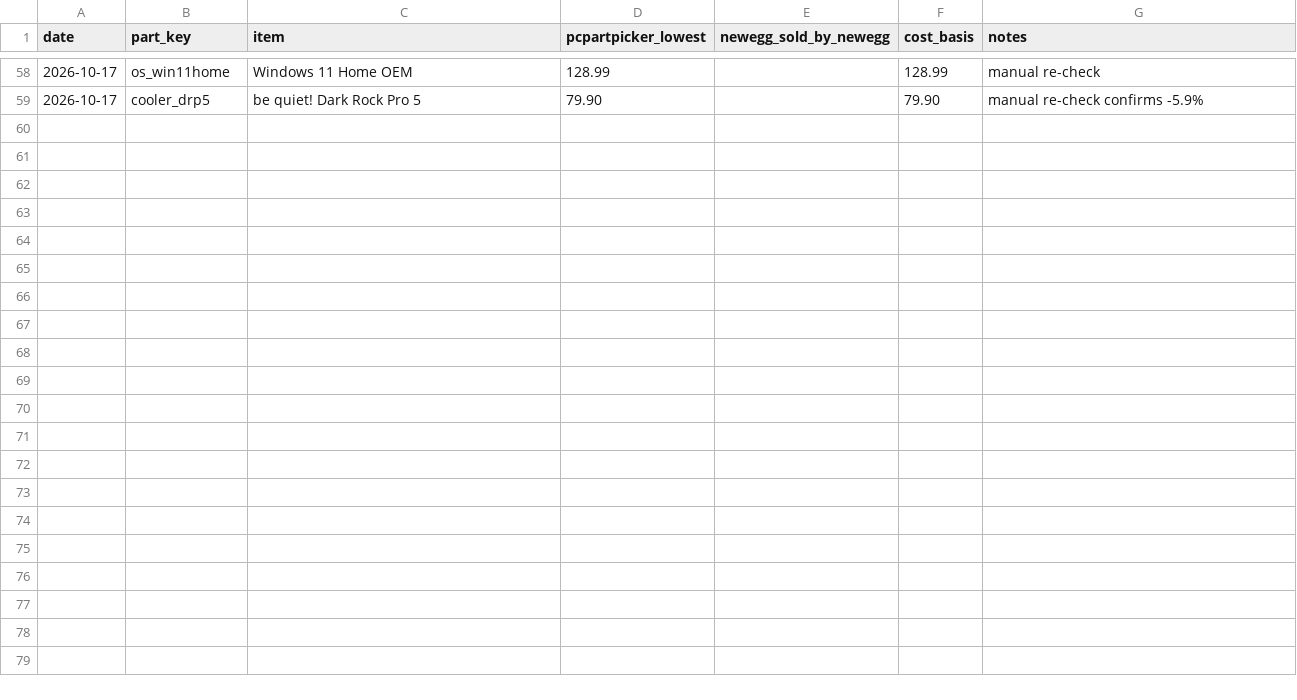
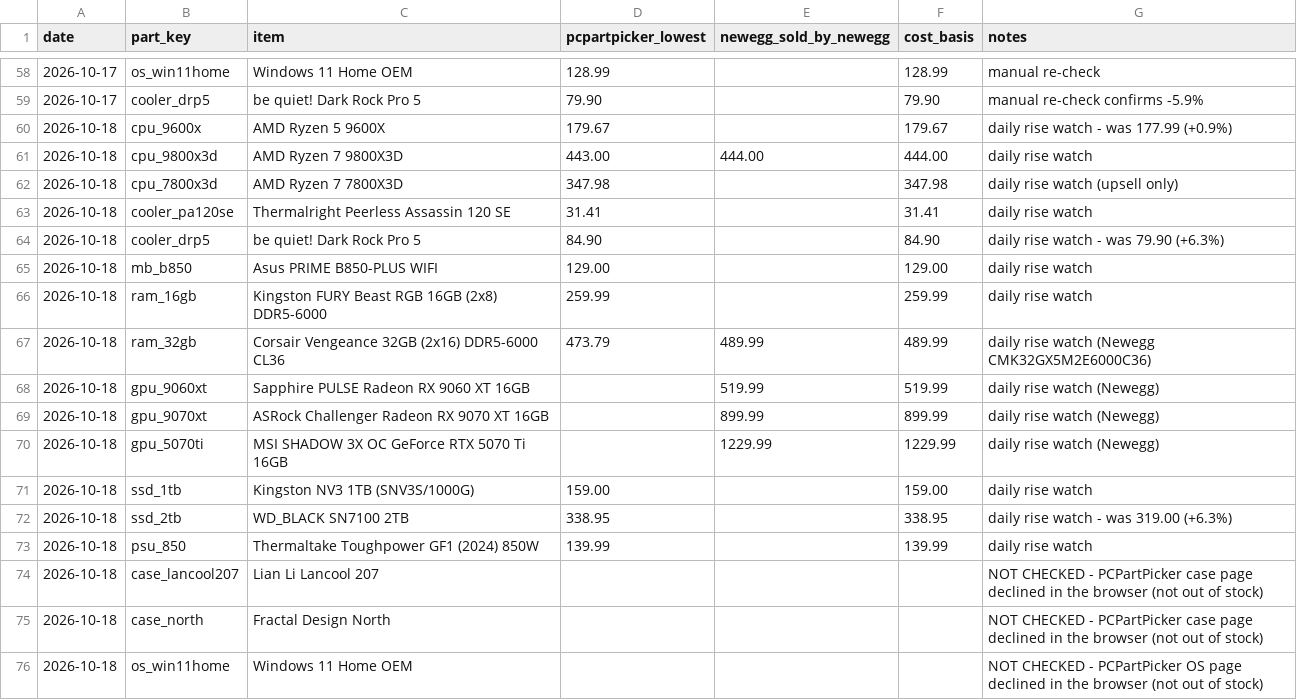
Before and after one commit to olegnochka/framefoundry, a CSV file: public/data/price-history.csv, drawn as a sheet; only a part is shown, gaps mark what is left out; the diff names each change by its address in the sheet, - before the commit and + after, or states it on an @@ line.

Commit message:
Daily part prices 2026-10-18
Automated by the Frame Foundry daily price check.

```diff
--- a/public/data/price-history.csv
+++ b/public/data/price-history.csv
+row 60: 2026-10-18 | cpu_9600x | AMD Ryzen 5 9600X | 179.67 |  | 179.67 | daily rise watch - was 177.99 (+0.9%)
+row 61: 2026-10-18 | cpu_9800x3d | AMD Ryzen 7 9800X3D | 443.00 | 444.00 | 444.00 | daily rise watch
+row 62: 2026-10-18 | cpu_7800x3d | AMD Ryzen 7 7800X3D | 347.98 |  | 347.98 | daily rise watch (upsell only)
+row 63: 2026-10-18 | cooler_pa120se | Thermalright Peerless Assassin 120 SE | 31.41 |  | 31.41 | daily rise watch
+row 64: 2026-10-18 | cooler_drp5 | be quiet! Dark Rock Pro 5 | 84.90 |  | 84.90 | daily rise watch - was 79.90 (+6.3%)
+row 65: 2026-10-18 | mb_b850 | Asus PRIME B850-PLUS WIFI | 129.00 |  | 129.00 | daily rise watch
+row 66: 2026-10-18 | ram_16gb | Kingston FURY Beast RGB 16GB (2x8) DDR5-6000 | 259.99 |  | 259.99 | daily rise watch
+row 67: 2026-10-18 | ram_32gb | Corsair Vengeance 32GB (2x16) DDR5-6000 CL36 | 473.79 | 489.99 | 489.99 | daily rise watch (Newegg CMK32GX5M2E6000C36)
+row 68: 2026-10-18 | gpu_9060xt | Sapphire PULSE Radeon RX 9060 XT 16GB |  | 519.99 | 519.99 | daily rise watch (Newegg)
+row 69: 2026-10-18 | gpu_9070xt | ASRock Challenger Radeon RX 9070 XT 16GB |  | 899.99 | 899.99 | daily rise watch (Newegg)
+row 70: 2026-10-18 | gpu_5070ti | MSI SHADOW 3X OC GeForce RTX 5070 Ti 16GB |  | 1229.99 | 1229.99 | daily rise watch (Newegg)
+row 71: 2026-10-18 | ssd_1tb | Kingston NV3 1TB (SNV3S/1000G) | 159.00 |  | 159.00 | daily rise watch
+row 72: 2026-10-18 | ssd_2tb | WD_BLACK SN7100 2TB | 338.95 |  | 338.95 | daily rise watch - was 319.00 (+6.3%)
+row 73: 2026-10-18 | psu_850 | Thermaltake Toughpower GF1 (2024) 850W | 139.99 |  | 139.99 | daily rise watch
+row 74: 2026-10-18 | case_lancool207 | Lian Li Lancool 207 |  |  |  | NOT CHECKED - PCPartPicker case page declined in the browser (not out of stock)
+row 75: 2026-10-18 | case_north | Fractal Design North |  |  |  | NOT CHECKED - PCPartPicker case page declined in the browser (not out of stock)
+row 76: 2026-10-18 | os_win11home | Windows 11 Home OEM |  |  |  | NOT CHECKED - PCPartPicker OS page declined in the browser (not out of stock)
```
Also changed, not shown: public/data/builds-today.csv, public/data/prices-today.csv.
